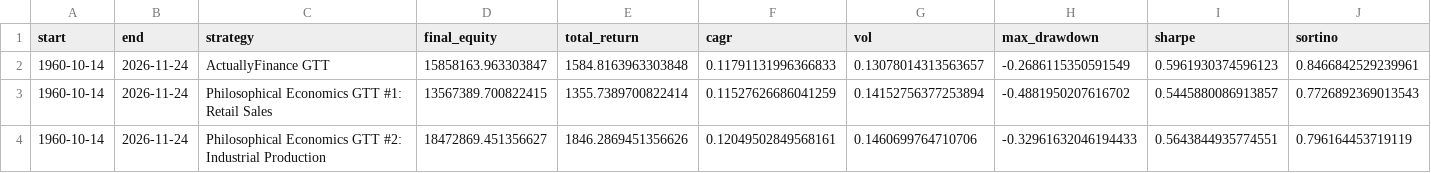
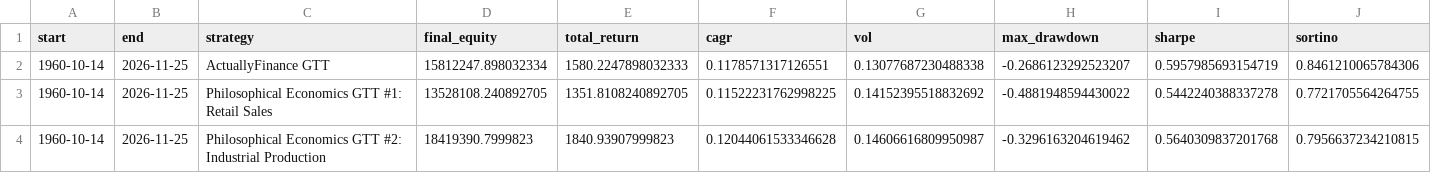
Before and after one commit to actuallyfin/actuallyfinance-site, a CSV file: recession-timing-dashboard/performance_summary_10bps.csv, drawn as a sheet; only a part is shown; the diff covers the shown part only; the diff names each change by its address in the sheet, - before the commit and + after, or states it on an @@ line.

```diff
--- a/recession-timing-dashboard/performance_summary_10bps.csv
+++ b/recession-timing-dashboard/performance_summary_10bps.csv
-B2:B4 (end): 2026-11-24
+B2:B4 (end): 2026-11-25
-D2 (final_equity): 15858163.963303847
+D2 (final_equity): 15812247.898032334
-E2 (total_return): 1584.8163963303848
+E2 (total_return): 1580.2247898032333
-F2 (cagr): 0.11791131996366833
+F2 (cagr): 0.1178571317126551
-G2 (vol): 0.13078014313563657
+G2 (vol): 0.13077687230488338
-H2 (max_drawdown): -0.2686115350591549
+H2 (max_drawdown): -0.2686123292523207
-I2 (sharpe): 0.5961930374596123
+I2 (sharpe): 0.5957985693154719
-J2 (sortino): 0.8466842529239961
+J2 (sortino): 0.8461210065784306
-D3 (final_equity): 13567389.700822415
+D3 (final_equity): 13528108.240892705
-E3 (total_return): 1355.7389700822414
+E3 (total_return): 1351.8108240892705
-F3 (cagr): 0.11527626686041259
+F3 (cagr): 0.11522231762998225
-G3 (vol): 0.14152756377253894
+G3 (vol): 0.14152395518832692
-H3 (max_drawdown): -0.4881950207616702
+H3 (max_drawdown): -0.4881948594430022
-I3 (sharpe): 0.5445880086913857
+I3 (sharpe): 0.5442240388337278
-J3 (sortino): 0.7726892369013543
+J3 (sortino): 0.7721705564264755
-D4 (final_equity): 18472869.451356627
+D4 (final_equity): 18419390.7999823
-E4 (total_return): 1846.2869451356626
+E4 (total_return): 1840.93907999823
-F4 (cagr): 0.12049502849568161
+F4 (cagr): 0.12044061533346628
-G4 (vol): 0.1460699764710706
+G4 (vol): 0.14606616809950987
-H4 (max_drawdown): -0.32961632046194433
+H4 (max_drawdown): -0.3296163204619462
-I4 (sharpe): 0.5643844935774551
+I4 (sharpe): 0.5640309837201768
-J4 (sortino): 0.796164453719119
+J4 (sortino): 0.7956637234210815
```
Also changed, not shown: 56 edited cells elsewhere in this file, recession-timing-dashboard/monthly_signal_10m.csv, recession-timing-dashboard/performance_summary.csv, 8 other files.
